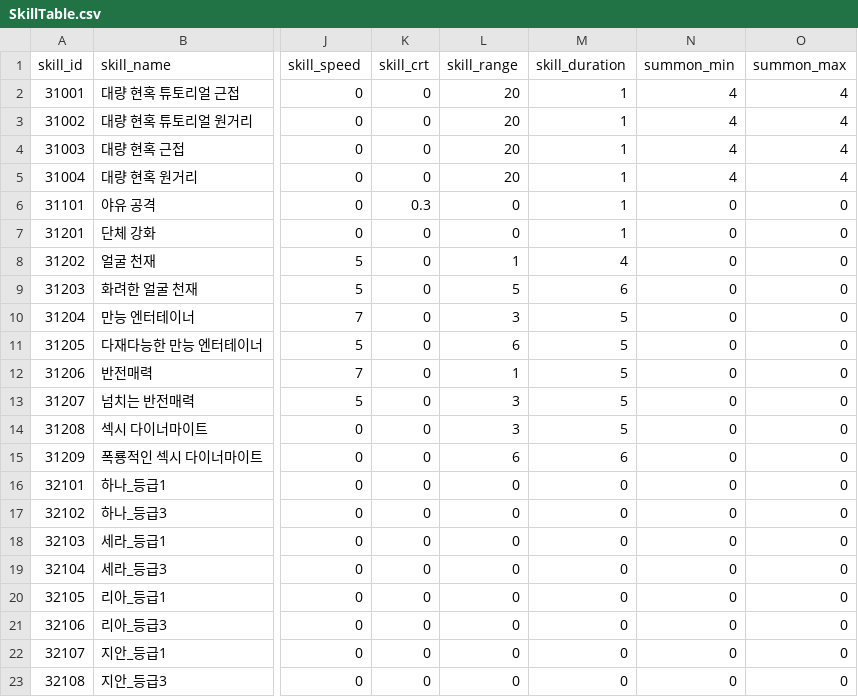
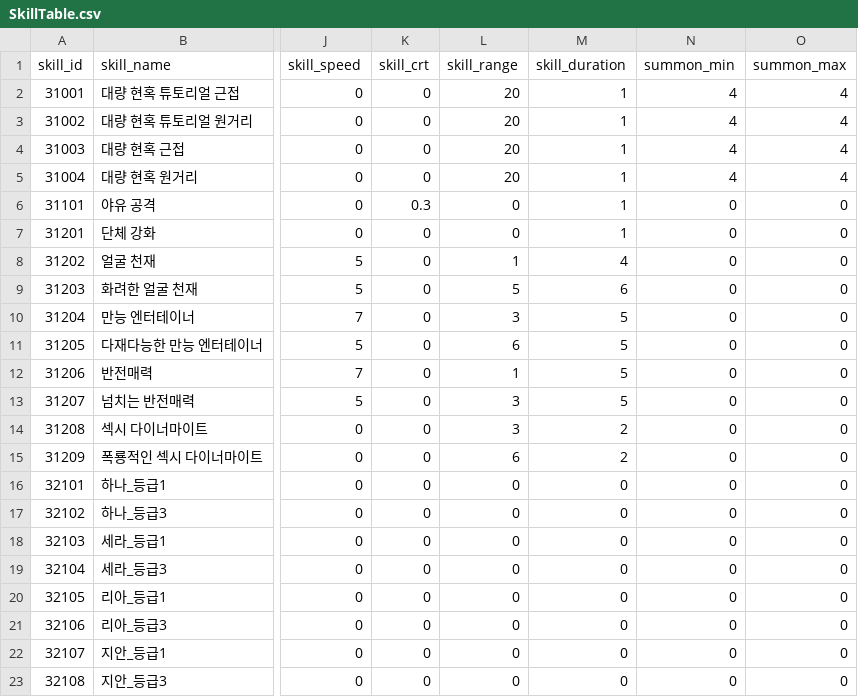
Before and after one commit to snowman00-hub/HeartStage, a CSV file: HeartStage/Assets/DataTables/SkillTable.csv, drawn as a sheet; only a part is shown, gaps mark what is left out; the diff names each change by its address in the sheet, - before the commit and + after, or states it on an @@ line.

```diff
--- a/HeartStage/Assets/DataTables/SkillTable.csv
+++ b/HeartStage/Assets/DataTables/SkillTable.csv
-M14 (skill_duration): 5
+M14 (skill_duration): 2
-M15 (skill_duration): 6
+M15 (skill_duration): 2
```
Also changed, not shown: 10 other files.
